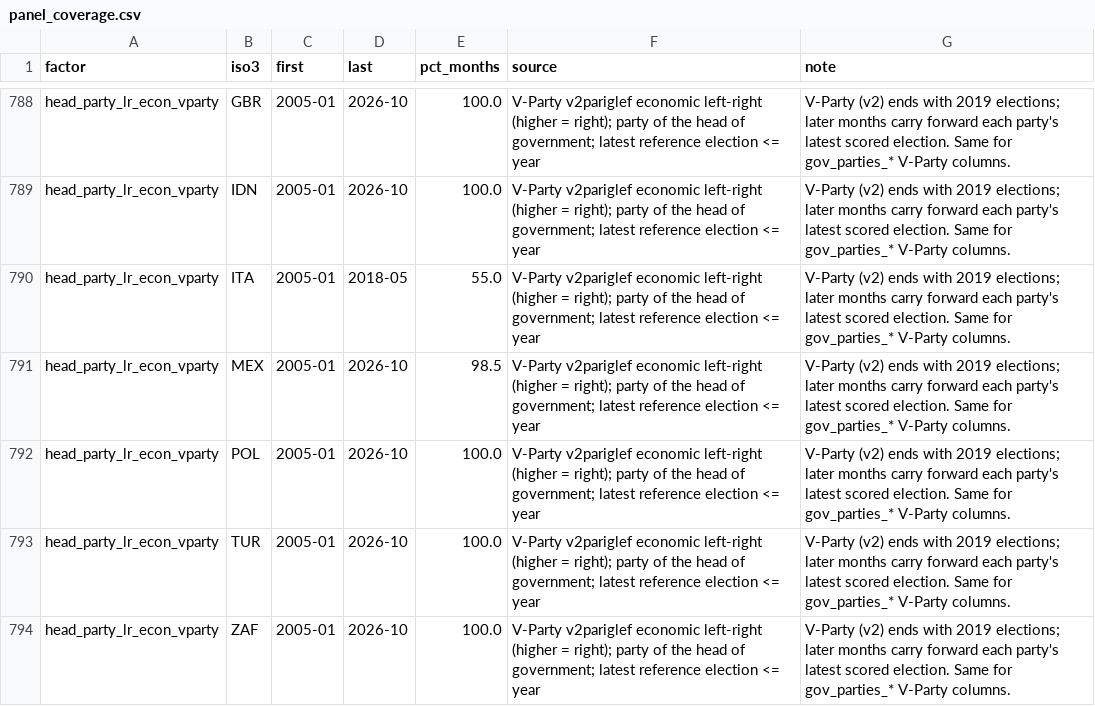
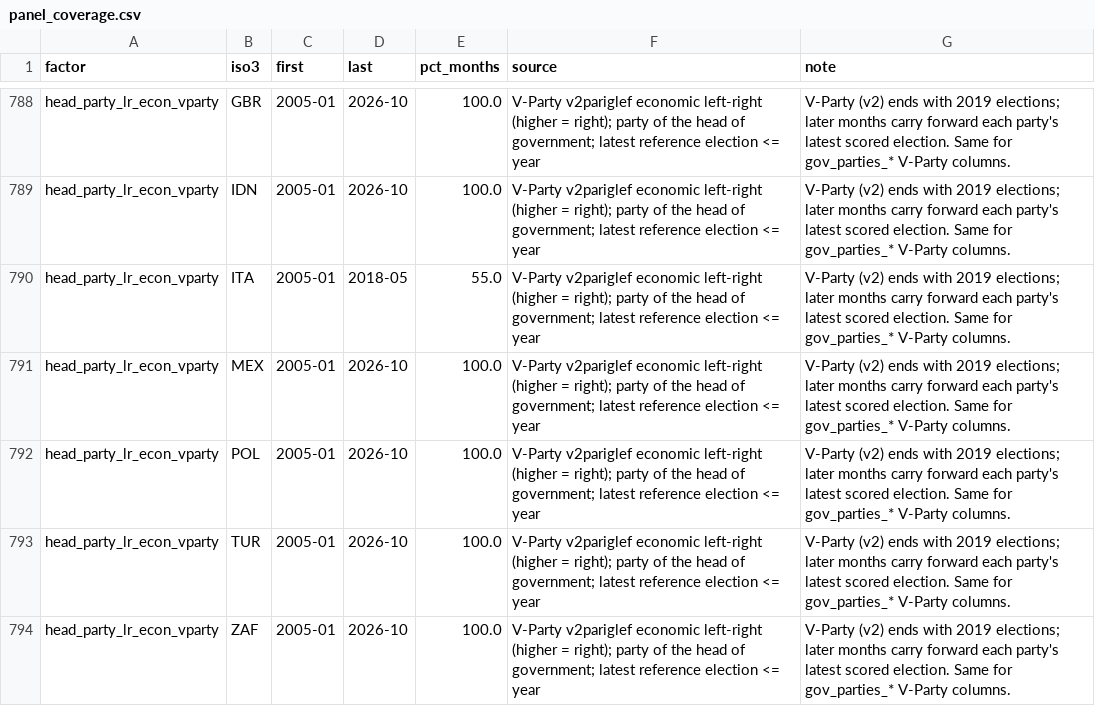
Before and after one commit to EthanC100/em-macro, a CSV file: data/processed/panel_coverage.csv, drawn as a sheet; only a part is shown, gaps mark what is left out; the diff covers the shown part only.

```diff
--- a/data/processed/panel_coverage.csv
+++ b/data/processed/panel_coverage.csv
@@ -790,3 +790,3 @@ head_party_lr_econ_vparty,IDN,2005-01,2026-10,100.0,V-Party v2pariglef economic
 head_party_lr_econ_vparty,ITA,2005-01,2018-05,55.0,V-Party v2pariglef economic left-right (higher = right); party of the head of government; latest reference election <= year,V-Party (v2) ends with 2019 elections; later months carry forward each party's latest scored election. Same for gov_parties_* V-Party columns.
-head_party_lr_econ_vparty,MEX,2005-01,2026-10,98.5,V-Party v2pariglef economic left-right (higher = right); party of the head of government; latest reference election <= year,V-Party (v2) ends with 2019 elections; later months carry forward each party's latest scored election. Same for gov_parties_* V-Party columns.
+head_party_lr_econ_vparty,MEX,2005-01,2026-10,100.0,V-Party v2pariglef economic left-right (higher = right); party of the head of government; latest reference election <= year,V-Party (v2) ends with 2019 elections; later months carry forward each party's latest scored election. Same for gov_parties_* V-Party columns.
 head_party_lr_econ_vparty,POL,2005-01,2026-10,100.0,V-Party v2pariglef economic left-right (higher = right); party of the head of government; latest reference election <= year,V-Party (v2) ends with 2019 elections; later months carry forward each party's latest scored election. Same for gov_parties_* V-Party columns.
```
Also changed, not shown: 112 edited cells elsewhere in this file, 13 other files.
